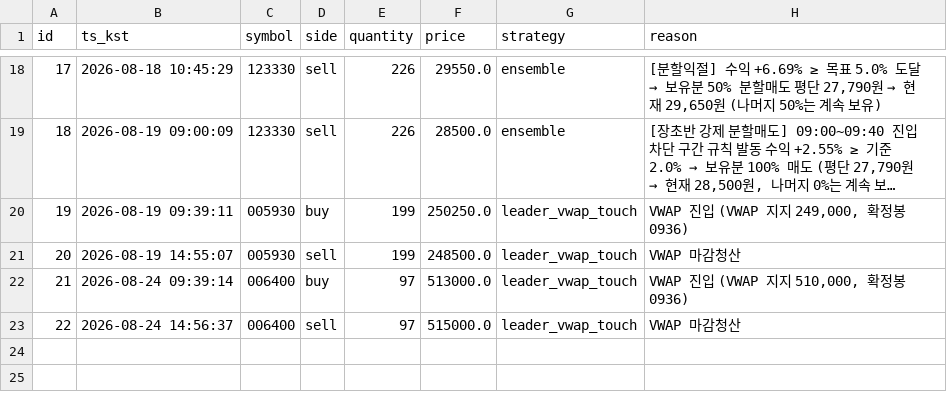
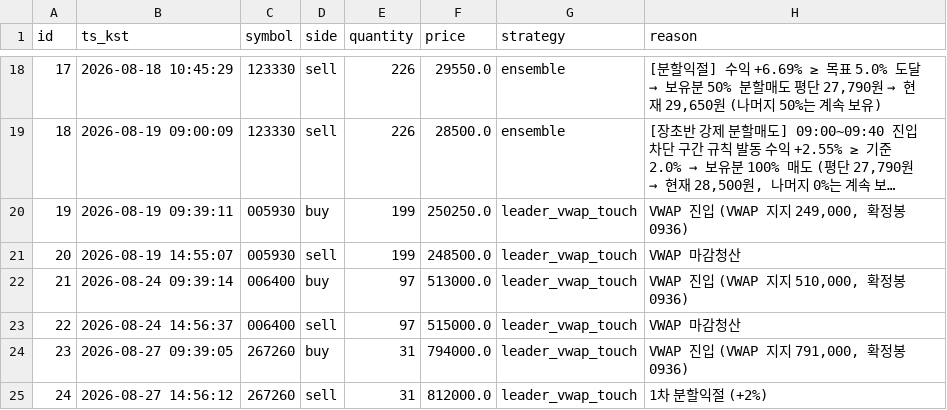
Before and after one commit to inwhan987/-, a CSV file: data/trades.csv, drawn as a sheet; only a part is shown, gaps mark what is left out; long unchanged cells end in ….

```diff
--- a/data/trades.csv
+++ b/data/trades.csv
@@ -23 +23,3 @@ id,ts_kst,symbol,side,quantity,price,strategy,reason
 22,2026-08-24 14:56:37,006400,sell,97,515000.0,leader_vwap_touch,VWAP 마감청산
+23,2026-08-27 09:39:05,267260,buy,31,794000.0,leader_vwap_touch,"VWAP 진입 (VWAP 지지 791,000, 확정봉 0936)"
+24,2026-08-27 14:56:12,267260,sell,31,812000.0,leader_vwap_touch,1차 분할익절 (+2%)
```
Also changed, not shown: data/reviews.csv, 9 other files.
